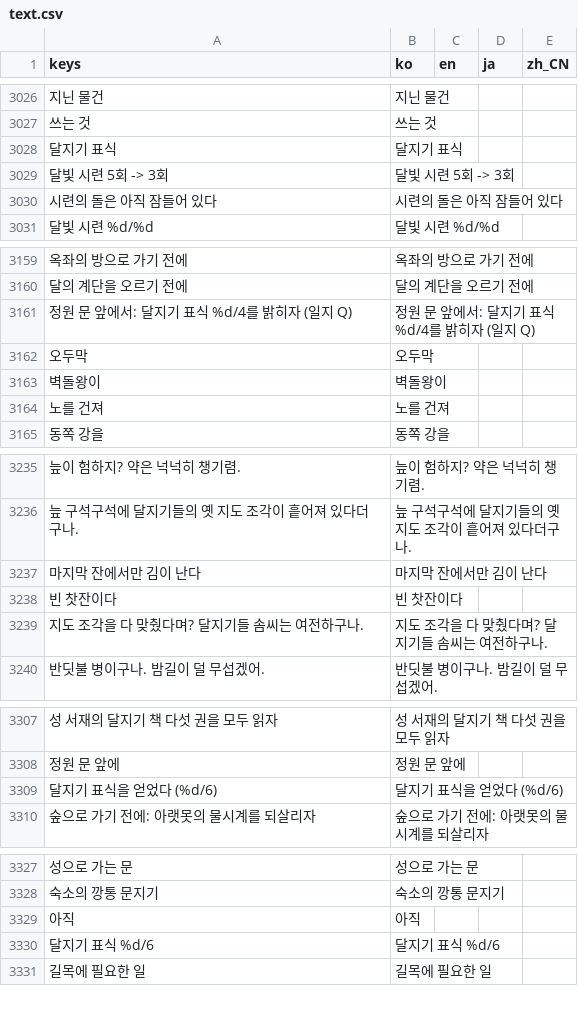
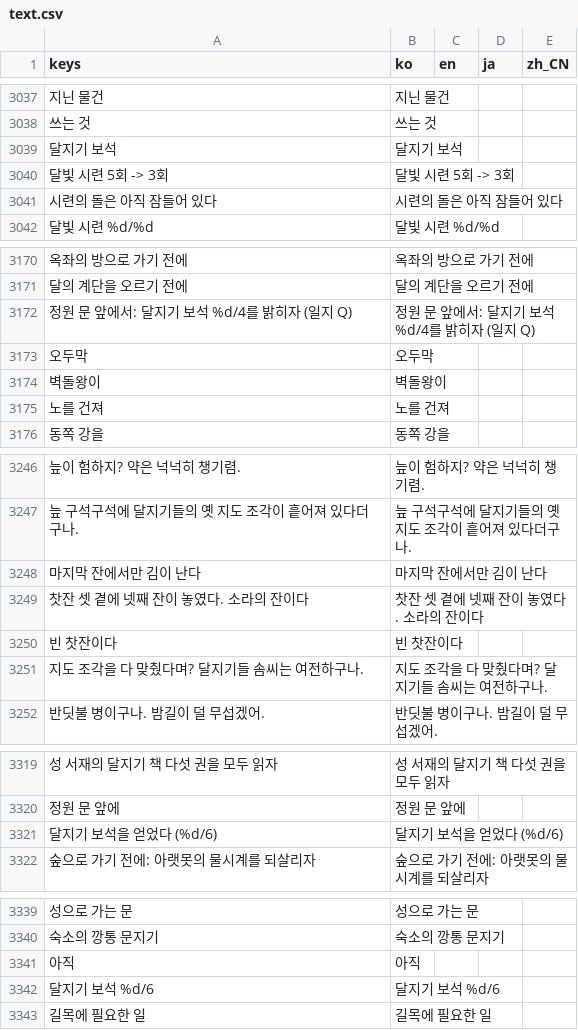
Before and after one commit to destory1984/the-crown-oddity, a CSV file: godot/i18n/text.csv, drawn as a sheet; only a part is shown, gaps mark what is left out; removed rows and columns are numbered as before the commit, all else as after; the diff covers the shown part only; the diff names each change by its address in the sheet, - before the commit and + after, or states it on an @@ line.

```diff
--- a/godot/i18n/text.csv
+++ b/godot/i18n/text.csv
-row 3028: 달지기 표식 | 달지기 표식
+row 3039: 달지기 보석 | 달지기 보석
-A3172 (keys): 정원 문 앞에서: 달지기 표식 %d/4를 밝히자 (일지 Q)
+A3172 (keys): 정원 문 앞에서: 달지기 보석 %d/4를 밝히자 (일지 Q)
-B3172 (ko): 정원 문 앞에서: 달지기 표식 %d/4를 밝히자 (일지 Q)
+B3172 (ko): 정원 문 앞에서: 달지기 보석 %d/4를 밝히자 (일지 Q)
+row 3249: 찻잔 셋 곁에 넷째 잔이 놓였다. 소라의 잔이다 | 찻잔 셋 곁에 넷째 잔이 놓였다. 소라의 잔이다
-A3321 (keys): 달지기 표식을 얻었다 (%d/6)
+A3321 (keys): 달지기 보석을 얻었다 (%d/6)
-B3321 (ko): 달지기 표식을 얻었다 (%d/6)
+B3321 (ko): 달지기 보석을 얻었다 (%d/6)
-row 3330: 달지기 표식 %d/6 | 달지기 표식 %d/6
+row 3342: 달지기 보석 %d/6 | 달지기 보석 %d/6
```
Also changed, not shown: 12 added rows, 1 removed row, 1 moved row and 2 edited cells elsewhere in this file, 20 other files.
